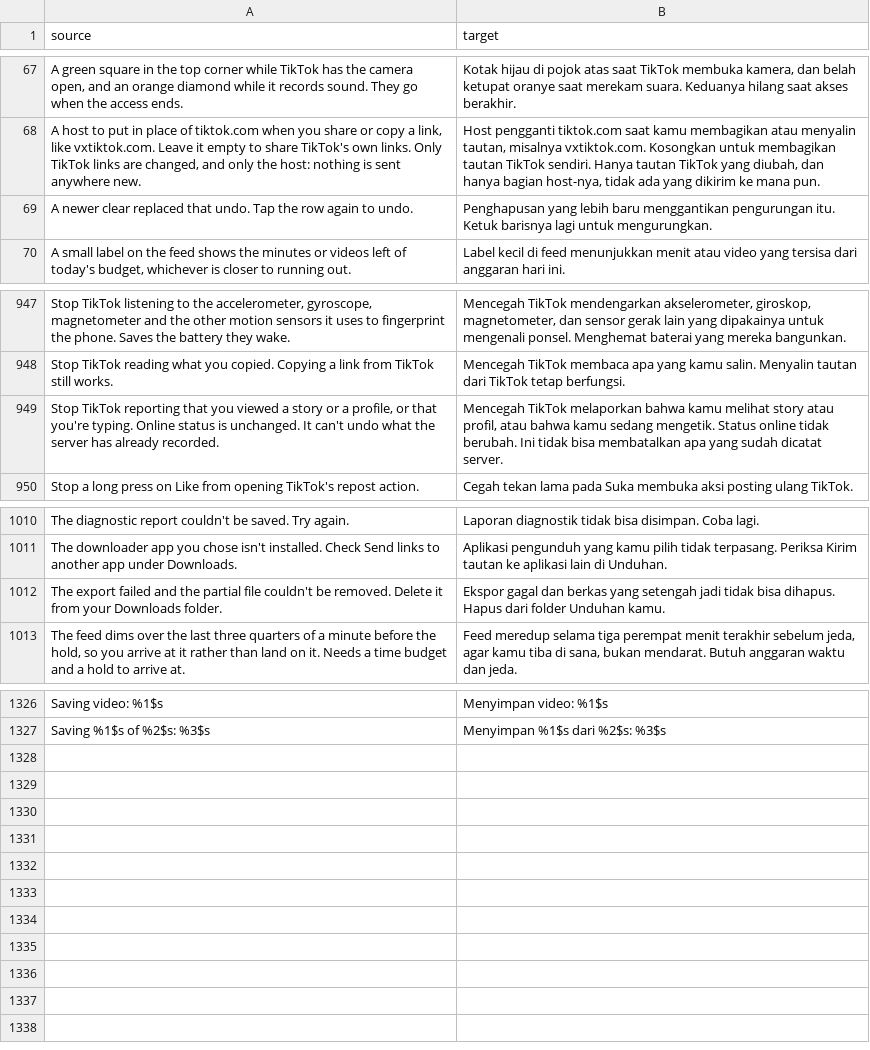
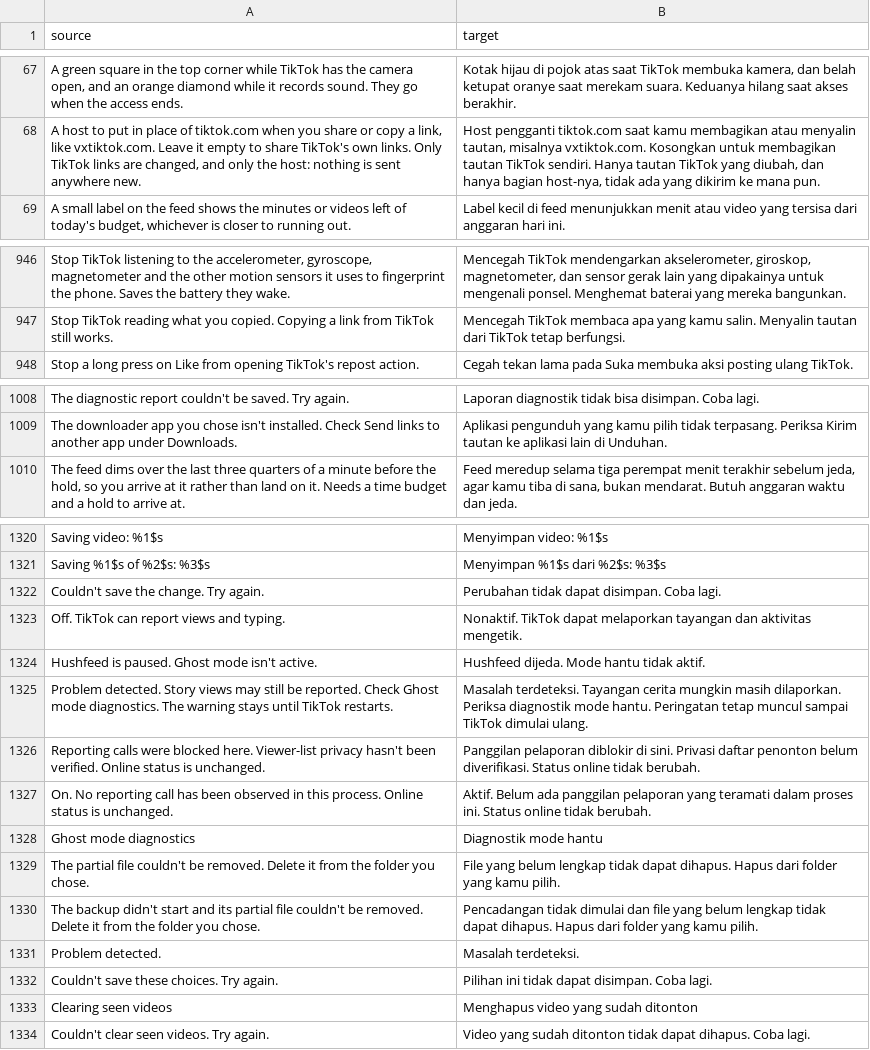
Before and after one commit to BlackGold8282/HushFeed, a CSV file: extensions/tiktok/src/main/l10n/in.csv, drawn as a sheet; only a part is shown, gaps mark what is left out; removed rows and columns are numbered as before the commit, all else as after; the diff covers the shown part only; the diff names each change by its address in the sheet, - before the commit and + after, or states it on an @@ line.

Commit message:
fix(settings): preserve saved state and recoverable drafts
Keep delayed budgets and replacement values in one transaction, including restore recovery. Retain checklist and Lab drafts after failed writes. Wait for durable seen-history clears, remove failed export documents, and honor accessible action timeouts.

```diff
--- a/extensions/tiktok/src/main/l10n/in.csv
+++ b/extensions/tiktok/src/main/l10n/in.csv
-row 69: A newer clear replaced that undo. Tap the row again to undo. | Penghapusan yang lebih baru menggantikan pengurungan itu. Ketuk barisnya lagi untuk mengurungkan.
-row 949: Stop TikTok reporting that you viewed a story or a profile, or that you're typing. Online status is unchanged. It can't undo what the server has already recorded. | Mencegah TikTok melaporkan bahwa kamu melihat story atau profil, atau bahwa kamu sedang mengetik. Status online tidak berubah. Ini tidak bisa membatalkan apa yang sudah dicatat server.
-row 1012: The export failed and the partial file couldn't be removed. Delete it from your Downloads folder. | Ekspor gagal dan berkas yang setengah jadi tidak bisa dihapus. Hapus dari folder Unduhan kamu.
+row 1322: Couldn't save the change. Try again. | Perubahan tidak dapat disimpan. Coba lagi.
+row 1323: Off. TikTok can report views and typing. | Nonaktif. TikTok dapat melaporkan tayangan dan aktivitas mengetik.
+row 1324: Hushfeed is paused. Ghost mode isn't active. | Hushfeed dijeda. Mode hantu tidak aktif.
+row 1325: Problem detected. Story views may still be reported. Check Ghost mode diagnostics. The warning stays until TikTok restarts. | Masalah terdeteksi. Tayangan cerita mungkin masih dilaporkan. Periksa diagnostik mode hantu. Peringatan tetap muncul sampai TikTok dimulai ulang.
+row 1326: Reporting calls were blocked here. Viewer-list privacy hasn't been verified. Online status is unchanged. | Panggilan pelaporan diblokir di sini. Privasi daftar penonton belum diverifikasi. Status online tidak berubah.
+row 1327: On. No reporting call has been observed in this process. Online status is unchanged. | Aktif. Belum ada panggilan pelaporan yang teramati dalam proses ini. Status online tidak berubah.
+row 1328: Ghost mode diagnostics | Diagnostik mode hantu
+row 1329: The partial file couldn't be removed. Delete it from the folder you chose. | File yang belum lengkap tidak dapat dihapus. Hapus dari folder yang kamu pilih.
+row 1330: The backup didn't start and its partial file couldn't be removed. Delete it from the folder you chose. | Pencadangan tidak dimulai dan file yang belum lengkap tidak dapat dihapus. Hapus dari folder yang kamu pilih.
+row 1331: Problem detected. | Masalah terdeteksi.
+row 1332: Couldn't save these choices. Try again. | Pilihan ini tidak dapat disimpan. Coba lagi.
+row 1333: Clearing seen videos | Menghapus video yang sudah ditonton
+row 1334: Couldn't clear seen videos. Try again. | Video yang sudah ditonton tidak dapat dihapus. Coba lagi.
```
Also changed, not shown: 3 removed rows elsewhere in this file, extensions/tiktok/src/main/l10n/de.tsv, extensions/tiktok/src/main/l10n/en.csv, 39 other files.
